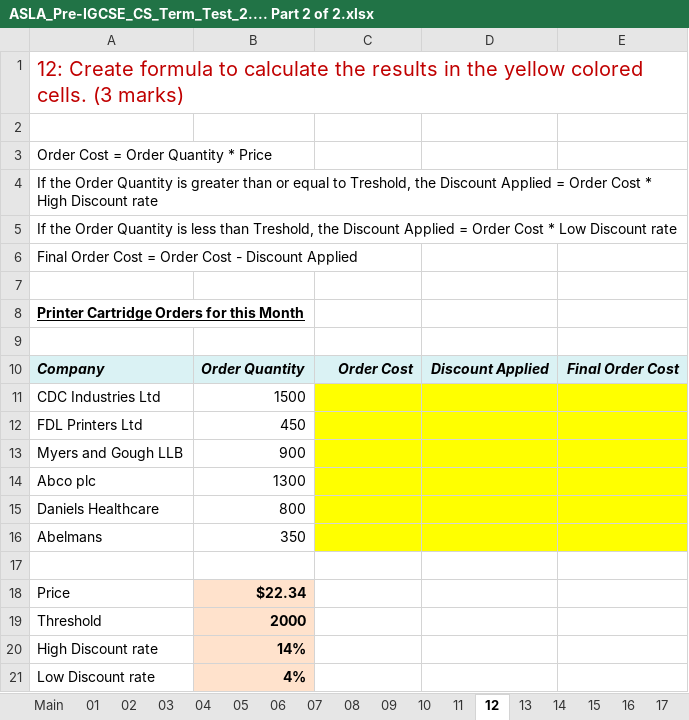
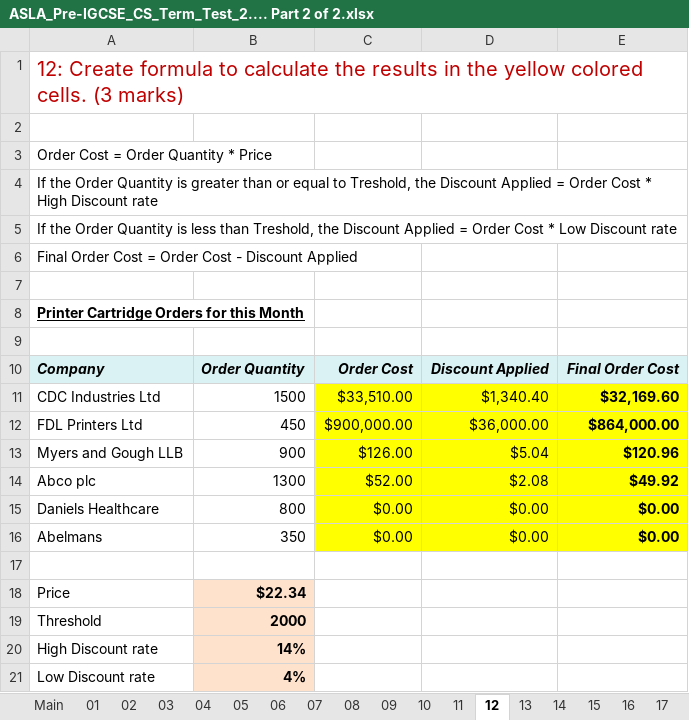
Before and after one commit to Mykal-Steele/java, an Excel workbook: ASLA_Pre-IGCSE_CS_Term_Test_2.... Part 2 of 2.xlsx, sheet 12, drawn as a sheet; values as stored, in another font and other column widths than the file's, no borders; the diff names each change by its address in the sheet, - before the commit and + after, or states it on an @@ line.

Commit message:
another done

```diff
--- a/ASLA_Pre-IGCSE_CS_Term_Test_2.... Part 2 of 2.xlsx (sheet 12)
+++ b/ASLA_Pre-IGCSE_CS_Term_Test_2.... Part 2 of 2.xlsx (sheet 12)
-C11: (empty)
+C11: $33,510.00
-D11: (empty)
+D11: $1,340.40
-E11: (empty)
+E11: $32,169.60
-C12: (empty)
+C12: $900,000.00
-D12: (empty)
+D12: $36,000.00
-E12: (empty)
+E12: $864,000.00
-C13: (empty)
+C13: $126.00
-D13: (empty)
+D13: $5.04
-E13: (empty)
+E13: $120.96
-C14: (empty)
+C14: $52.00
-D14: (empty)
+D14: $2.08
-E14: (empty)
+E14: $49.92
-C15:C16: (empty)
+C15:C16: $0.00
-D15:D16: (empty)
+D15:D16: $0.00
-E15:E16: (empty)
+E15:E16: $0.00
```
